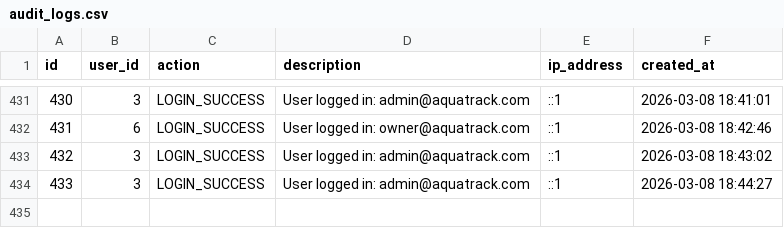
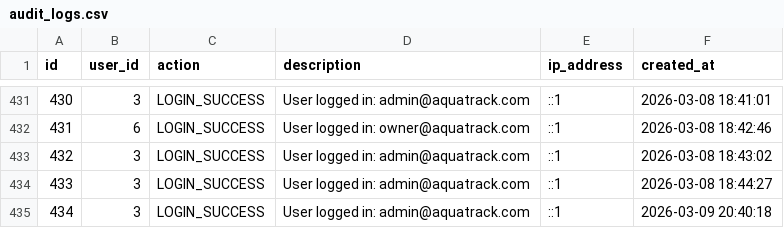
Before and after one commit to LimosKhenAshley/AquaTrack, a CSV file: storage/backups/audit_logs.csv, drawn as a sheet; only a part is shown, gaps mark what is left out; the diff names each change by its address in the sheet, - before the commit and + after, or states it on an @@ line.

Commit message:
Improved System Backup Page

```diff
--- a/storage/backups/audit_logs.csv
+++ b/storage/backups/audit_logs.csv
+row 435: 434 | 3 | LOGIN_SUCCESS | User logged in: admin@aquatrack.com | ::1 | 2026-03-09 20:40:18
```
Also changed, not shown: storage/backups/users.csv, 4 other files.
